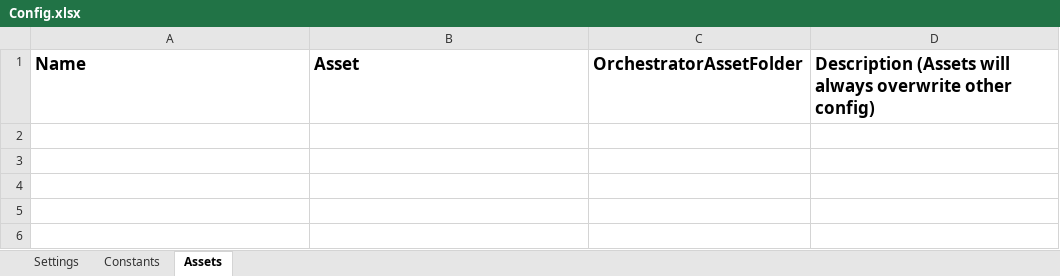
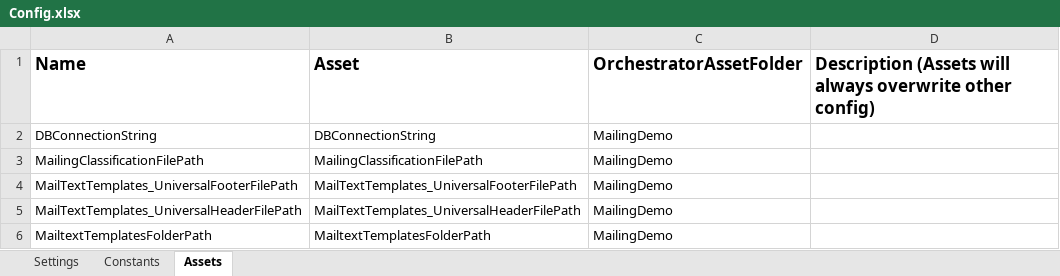
Before and after one commit to VolkovYuVa/UiPath_MailingDemo, an Excel workbook: Data/Config.xlsx, sheet Assets, drawn as a sheet; values as stored, in another font and other column widths than the file's, no borders; the diff names each change by its address in the sheet, - before the commit and + after, or states it on an @@ line.

```diff
--- a/Data/Config.xlsx (sheet Assets)
+++ b/Data/Config.xlsx (sheet Assets)
+row 2: DBConnectionString | DBConnectionString | MailingDemo
+row 3: MailingClassificationFilePath | MailingClassificationFilePath | MailingDemo
+row 4: MailTextTemplates_UniversalFooterFilePath | MailTextTemplates_UniversalFooterFilePath | MailingDemo
+row 5: MailTextTemplates_UniversalHeaderFilePath | MailTextTemplates_UniversalHeaderFilePath | MailingDemo
+row 6: MailtextTemplatesFolderPath | MailtextTemplatesFolderPath | MailingDemo
```
Also changed, not shown: sheet Settings, 31 other files.
